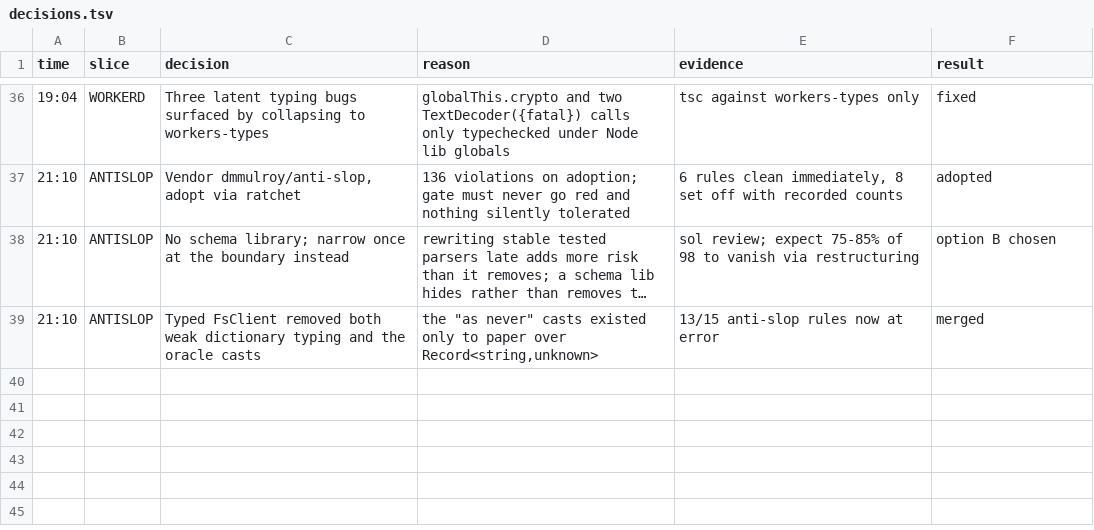
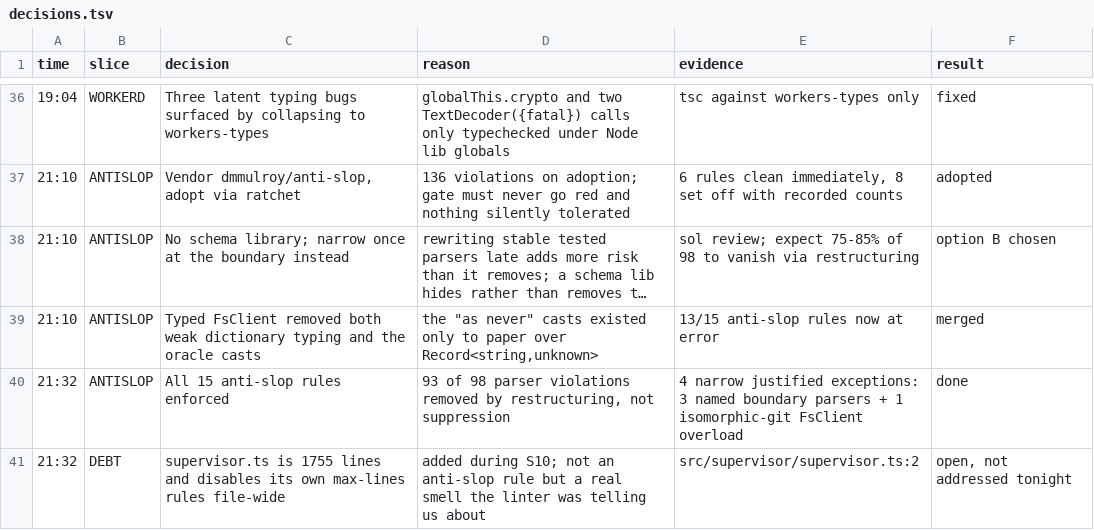
Before and after one commit to sakompella/cf-stumble, a TSV file: decisions.tsv, drawn as a sheet; only a part is shown, gaps mark what is left out; long unchanged cells end in ….

Commit message:
docs: record supervisor.ts size debt surfaced during anti-slop adoption
1755 lines with a file-wide disable of max-lines and friends, added during
S10. Not an anti-slop rule, but the linter reporting a design problem and
being told to be quiet.

```diff
--- a/decisions.tsv
+++ b/decisions.tsv
@@ -39 +39,3 @@ time	slice	decision	reason	evidence	result
 21:10	ANTISLOP	Typed FsClient removed both weak dictionary typing and the oracle casts	the "as never" casts existed only to paper over Record<string,unknown>	13/15 anti-slop rules now at error	merged
+21:32	ANTISLOP	All 15 anti-slop rules enforced	93 of 98 parser violations removed by restructuring, not suppression	4 narrow justified exceptions: 3 named boundary parsers + 1 isomorphic-git FsClient overload	done
+21:32	DEBT	supervisor.ts is 1755 lines and disables its own max-lines rules file-wide	added during S10; not an anti-slop rule but a real smell the linter was telling us about	src/supervisor/supervisor.ts:2	open, not addressed tonight
```
Also changed, not shown: 1 other file.
